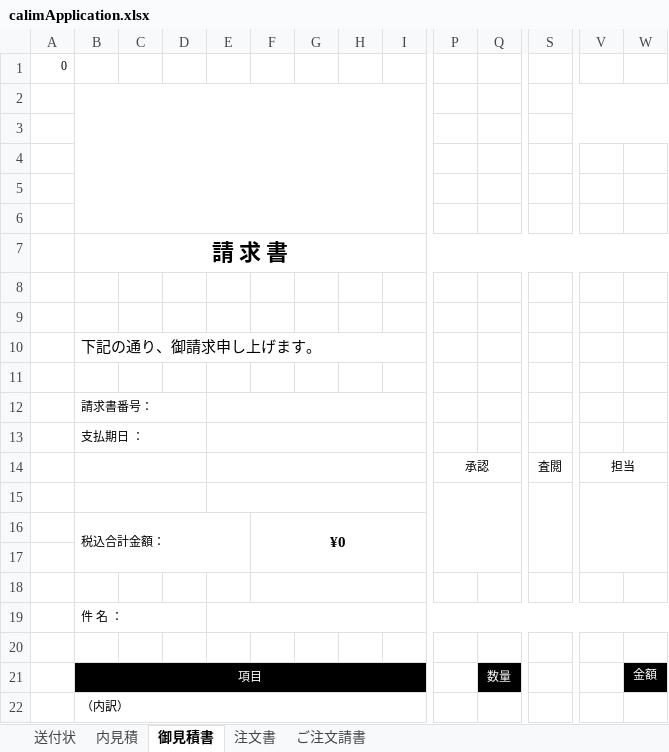
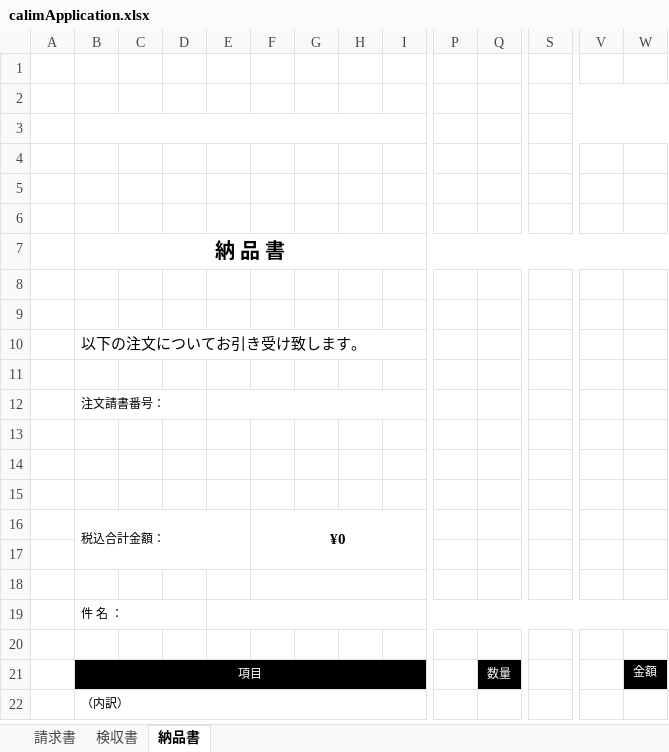
Before and after one commit to Ivankali2020/test, an Excel workbook: calimApplication.xlsx, sheet 納品書, drawn as a sheet; only a part is shown, gaps mark what is left out; values as stored, in another font and other column widths than the file's, no borders; charts and pictures not drawn; removed rows and columns are numbered as before the commit, all else as after; rows hold the shown columns only; the diff covers the shown part only; the diff names each change by its address in the sheet, - before the commit and + after, or states it on an @@ line.

```diff
--- a/calimApplication.xlsx (sheet 納品書)
+++ b/calimApplication.xlsx (sheet 納品書)
-sheet tab: 送付状
+sheet tab: 請求書
-sheet tab: 内見積
+sheet tab: 検収書
-sheet tab: 御見積書
+sheet tab: 納品書
-sheet tab: 注文書
-sheet tab: ご注文請書
-A1: 0
+A1: (empty)
-B2:M6 merged
+B3:M3 merged
-row 5: (empty)
+row 6: (empty)
-B7: 請 求 書
+B7: 納 品 書
@@ B7 text size: smaller @@
-B10: 下記の通り、御請求申し上げます。
+B10: 以下の注文についてお引き受け致します。
-B10:N10 merged
+B10:M10 merged
-B12: 請求書番号：
+B12: 注文請書番号：
-B13: 支払期日 ：
+B13: (empty)
-B13:D13 merged
-E13:I13 merged
-B14:D14 merged
-E14:I14 merged
-row 14:  |  |  |  |  |  |  |  |  | 承認 |  | 査閲 | 担当
+row 14: (empty)
-P14:R14 merged
-S14:U14 merged
-V14:W14 merged
-B15:D15 merged
-E15:I15 merged
-P15:R17 merged
-S15:U17 merged
-V15:W17 merged
```
Also changed, not shown: merged cells elsewhere in this sheet, sheet 請求書, sheet 検収書, charts or pictures.
